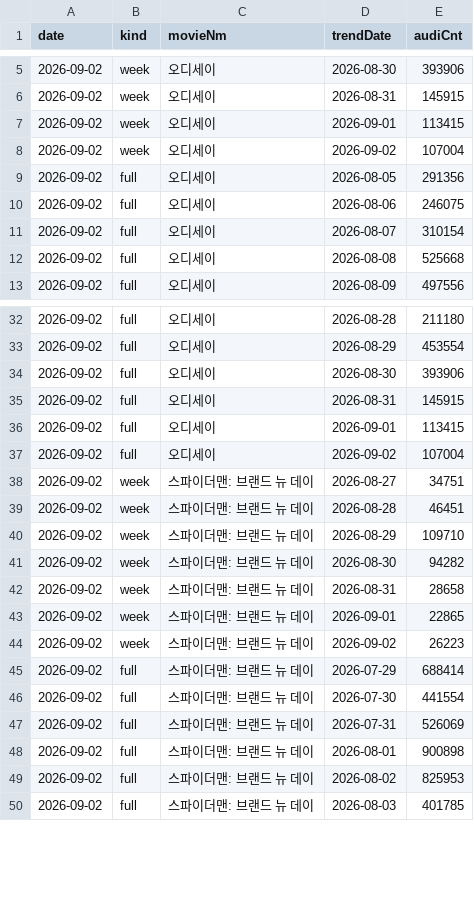
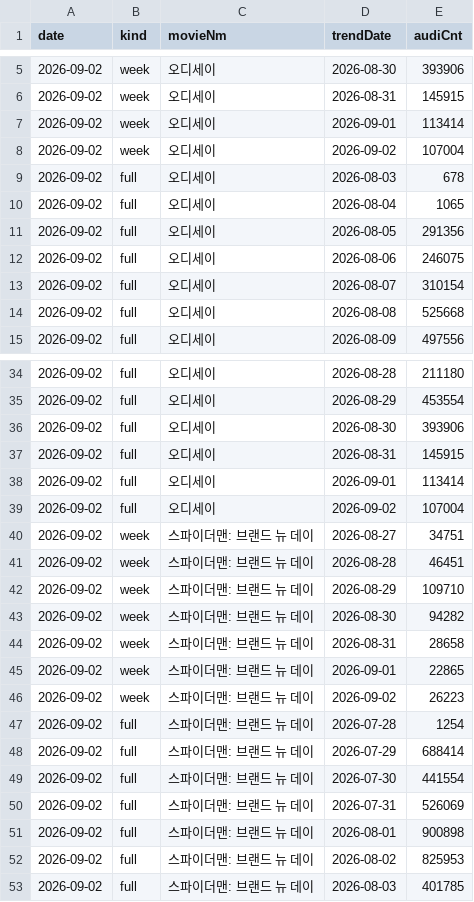
Before and after one commit to ghgfhfg2/screen-score, a CSV file: data/boxoffice_trends/2026-09-02.csv, drawn as a sheet; only a part is shown, gaps mark what is left out.

Commit message:
chore: backfill September 1 boxoffice

```diff
--- a/data/boxoffice_trends/2026-09-02.csv
+++ b/data/boxoffice_trends/2026-09-02.csv
@@ -6,4 +6,6 @@ date,kind,movieNm,trendDate,audiCnt
 2026-09-02,week,오디세이,2026-08-31,145915
-2026-09-02,week,오디세이,2026-09-01,113415
+2026-09-02,week,오디세이,2026-09-01,113414
 2026-09-02,week,오디세이,2026-09-02,107004
+2026-09-02,full,오디세이,2026-08-03,678
+2026-09-02,full,오디세이,2026-08-04,1065
 2026-09-02,full,오디세이,2026-08-05,291356
@@ -35,3 +37,3 @@ date,kind,movieNm,trendDate,audiCnt
 2026-09-02,full,오디세이,2026-08-31,145915
-2026-09-02,full,오디세이,2026-09-01,113415
+2026-09-02,full,오디세이,2026-09-01,113414
 2026-09-02,full,오디세이,2026-09-02,107004
@@ -44,2 +46,3 @@ date,kind,movieNm,trendDate,audiCnt
 2026-09-02,week,스파이더맨: 브랜드 뉴 데이,2026-09-02,26223
+2026-09-02,full,스파이더맨: 브랜드 뉴 데이,2026-07-28,1254
 2026-09-02,full,스파이더맨: 브랜드 뉴 데이,2026-07-29,688414
```
Also changed, not shown: data/boxoffice_trends/2026-09-03.csv, data/boxoffice_trends/2026-09-04.csv, 6 other files.
